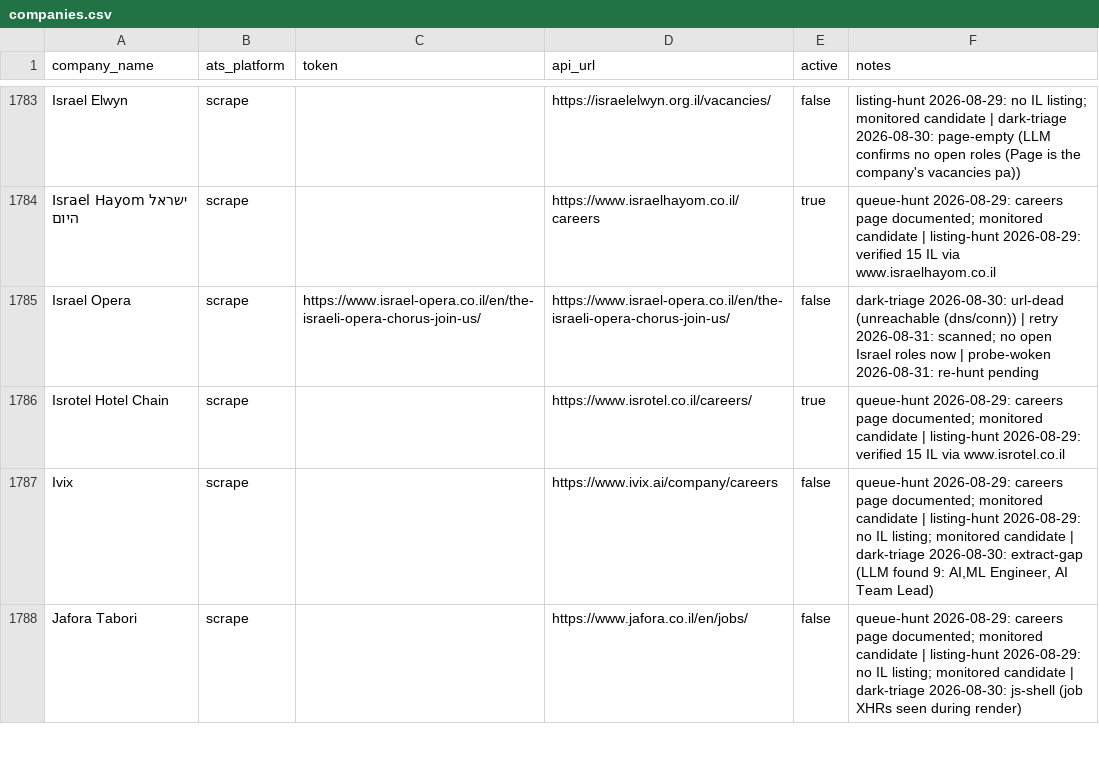
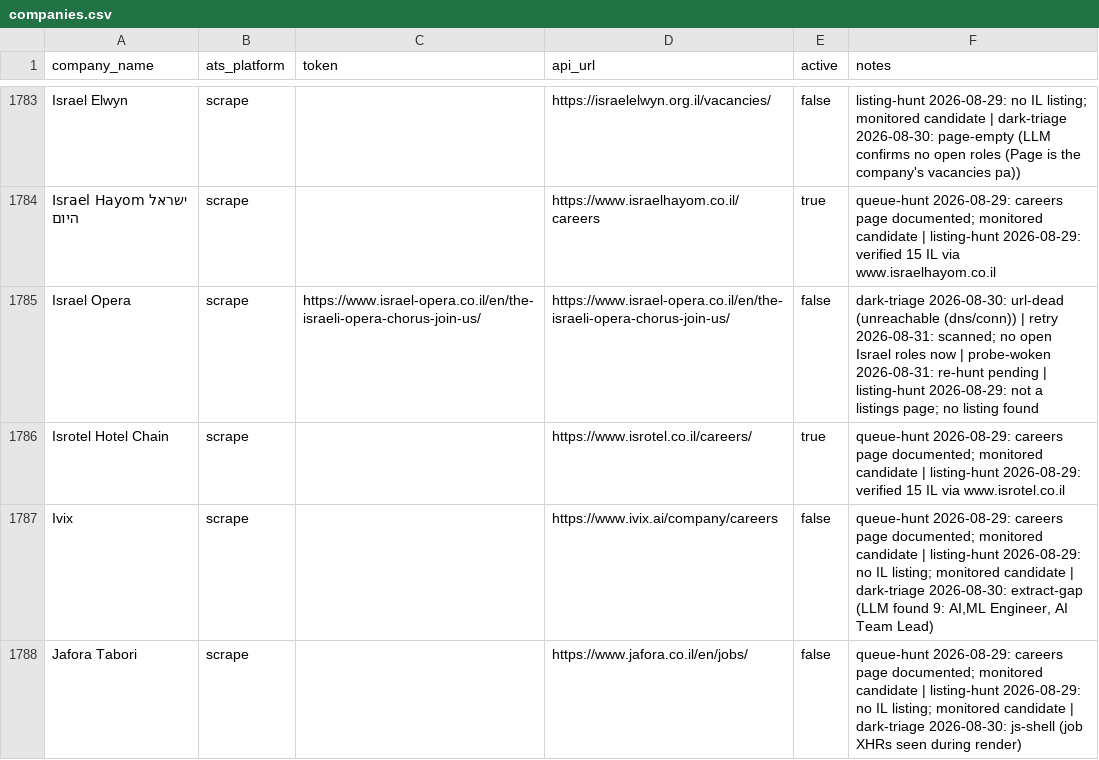
Before and after one commit to AnalystJobsIL/pipeline, a CSV file: companies.csv, drawn as a sheet; only a part is shown, gaps mark what is left out.

Commit message:
registry: the CI gate — a tool that owns another pool's selector, and a drain that could not report its own death
514 was misfiled in both halves. Nothing overwrote a notes cell: bd_rescue's
87-char paid verdict took the cell over notes.py's 220 cap and `append` evicted
the two unprotected history segments, by design, through notes.py. And the red
`rehearse (worst, seed 1)` is about neither evicted segment — retry's NEW
segment (`scanned; no open Israel roles now`) is the sole carrier of
validate_empty's membership token, and retry's own replace_own deletes it the
next night. A one-night pool membership the rehearsal correctly calls a loss.

The missing rule, now ARCHITECTURE §2: the existing one forbids a POOL standing
on a token inside another tool's segment (320); the mirror binds the WRITER, and
nothing stated it. §2 also mis-filed validate_empty under "fact pools cannot
erode" — corrected to the hybrid it is.

_fold_empty carries the dated fact forward; _keep_selectors refuses to write
when a saturated all-protected cell would lose a selector (Syte, 208 chars,
would have lost both the phrase and this tool's stamp — the fold is ~33 chars
longer and replace_own deletes before it appends). Israel Opera's listing-hunt
verdict restored via notes.append; queue-hunt is NOT restorable and the close
note says why, measured.

The drain: a disarmed key never reached the IDLE alarm at all. google_via_unlocker
returns [] in silence, so a keyless night writes ~112 confident `no-search-results`
refusals, searched_recently looks healthy, and every name is cadence-locked for
14 days on a measurement nothing made. queue_resolve_search now refuses to start
disarmed (before selecting anything), and the stamp publishes empty_search_share
and reads cloud_state/bd_spend.jsonl so the three causes name themselves.

rehearse worst/1: validate_empty 65→64 on night 1 before, flat at 65 across 14
nights after, 0 orphans. 1651 passed, 13 skipped. check_invariants: 2103 rows,
1102 active, 0 orphans. docs check: 0 errors. Both mutation records killed;
retry-note-base-drop re-anchored onto the line the fold moved.

Filed: 515 (a cron's [skip ci] means a cron-broken pool is only caught on
another lane's push — infra), 516 (bd_rescue rebuilds the row rather than
patching it — cosmetic on scrape, would downgrade a native row).

```diff
--- a/companies.csv
+++ b/companies.csv
@@ -1784,3 +1784,3 @@ Israel Elwyn,scrape,,https://israelelwyn.org.il/vacancies/,false,listing-hunt 20
 Israel Hayom ישראל היום,scrape,,https://www.israelhayom.co.il/careers,true,queue-hunt 2026-08-29: careers page documented; monitored candidate | listing-hunt 2026-08-29: verified 15 IL via www.israelhayom.co.il
-Israel Opera,scrape,https://www.israel-opera.co.il/en/the-israeli-opera-chorus-join-us/,https://www.israel-opera.co.il/en/the-israeli-opera-chorus-join-us/,false,dark-triage 2026-08-30: url-dead (unreachable (dns/conn)) | retry 2026-08-31: scanned; no open Israel roles now | probe-woken 2026-08-31: re-hunt pending
+Israel Opera,scrape,https://www.israel-opera.co.il/en/the-israeli-opera-chorus-join-us/,https://www.israel-opera.co.il/en/the-israeli-opera-chorus-join-us/,false,dark-triage 2026-08-30: url-dead (unreachable (dns/conn)) | retry 2026-08-31: scanned; no open Israel roles now | probe-woken 2026-08-31: re-hunt pending | listing-hunt 2026-08-29: not a listings page; no listing found
 Isrotel Hotel Chain,scrape,,https://www.isrotel.co.il/careers/,true,queue-hunt 2026-08-29: careers page documented; monitored candidate | listing-hunt 2026-08-29: verified 15 IL via www.isrotel.co.il
```
Also changed, not shown: 10 other files.
